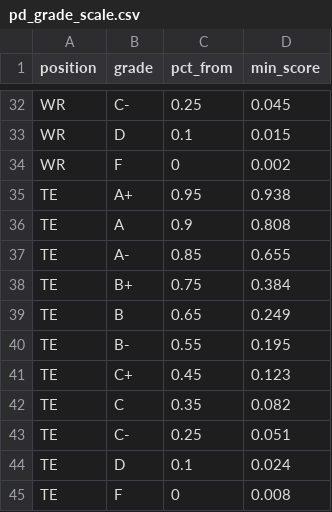
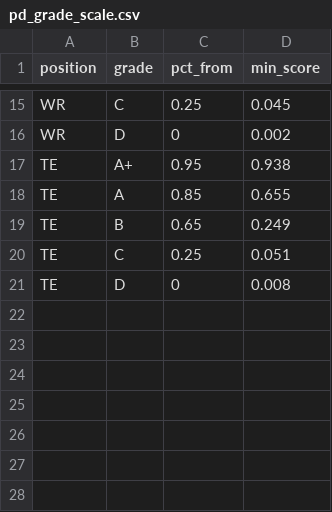
Before and after one commit to KyleMSchyma/prospect-actuary, a CSV file: pre-draft/data/pd_grade_scale.csv, drawn as a sheet; only a part is shown, gaps mark what is left out; the diff covers the shown part only.

```diff
--- a/pre-draft/data/pd_grade_scale.csv
+++ b/pre-draft/data/pd_grade_scale.csv
@@ -32,14 +15,7 @@
-"WR","C-",0.25,0.045
-"WR","D",0.1,0.015
-"WR","F",0,0.002
+"WR","C",0.25,0.045
+"WR","D",0,0.002
 "TE","A+",0.95,0.938
-"TE","A",0.9,0.808
-"TE","A-",0.85,0.655
-"TE","B+",0.75,0.384
+"TE","A",0.85,0.655
 "TE","B",0.65,0.249
-"TE","B-",0.55,0.195
-"TE","C+",0.45,0.123
-"TE","C",0.35,0.082
-"TE","C-",0.25,0.051
-"TE","D",0.1,0.024
-"TE","F",0,0.008
+"TE","C",0.25,0.051
+"TE","D",0,0.008
```
Also changed, not shown: 17 removed rows and 7 edited cells elsewhere in this file, post-draft/data/pd_post_grade_scale.csv, post-draft/data/pd_post_grade_validation.csv, 11 other files.
